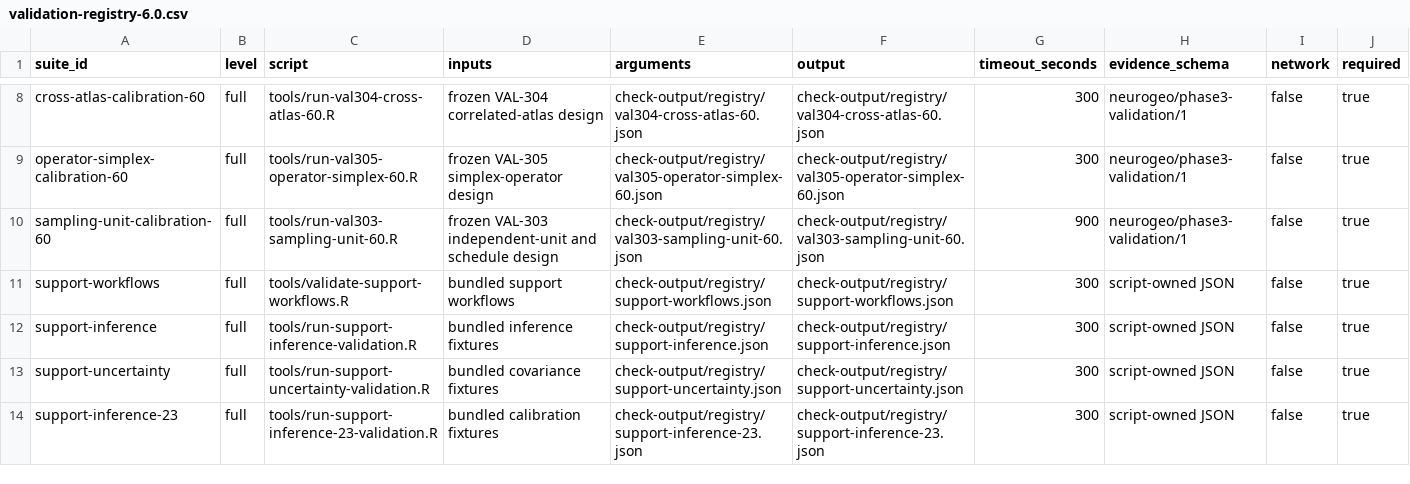
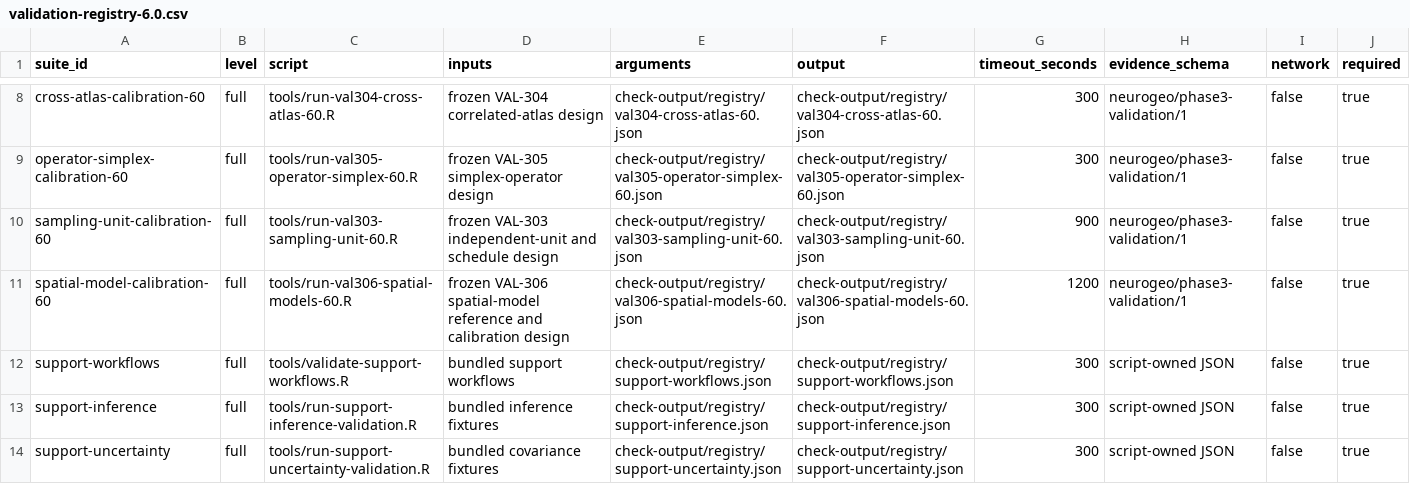
Before and after one commit to zh1peng/neurogeo, a CSV file: inst/spec/validation-registry-6.0.csv, drawn as a sheet; only a part is shown, gaps mark what is left out; the shorter side is filled out with more unchanged rows; the diff names each change by its address in the sheet, - before the commit and + after, or states it on an @@ line.

Commit message:
Calibrate spatial models within inferential boundaries

```diff
--- a/inst/spec/validation-registry-6.0.csv
+++ b/inst/spec/validation-registry-6.0.csv
+row 11: spatial-model-calibration-60 | full | tools/run-val306-spatial-models-60.R | frozen VAL-306 spatial-model reference and calibration design | check-output/registry/val306-spatial-models-60.json | check-output/registry/val306-spatial-models-60.json | 1200 | neurogeo/phase3-validation/1 | false | true
```
Also changed, not shown: inst/validation/claim-evidence-matrix-6.0.csv, 6 other files.
